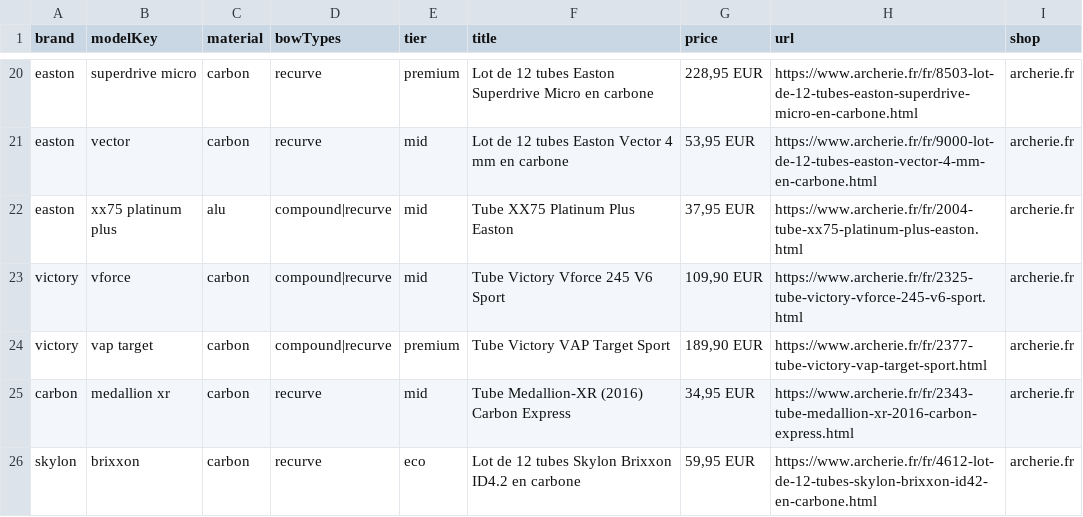
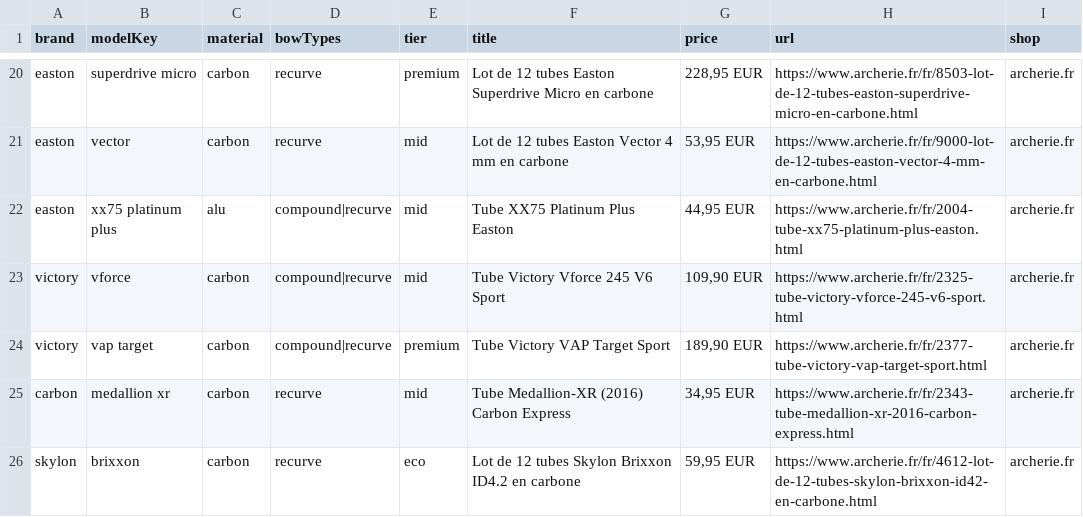
Before and after one commit to djeunit74/choix-fleches, a TSV file: google-sheet-deals-template.tsv, drawn as a sheet; only a part is shown, gaps mark what is left out.

```diff
--- a/google-sheet-deals-template.tsv
+++ b/google-sheet-deals-template.tsv
@@ -21,3 +21,3 @@ easton	superdrive micro	carbon	recurve	premium	Lot de 12 tubes Easton Superdrive
 easton	vector	carbon	recurve	mid	Lot de 12 tubes Easton Vector 4 mm en carbone	53,95 EUR	https://www.archerie.fr/fr/9000-lot-de-12-tubes-easton-vector-4-mm-en-carbone.html	archerie.fr
-easton	xx75 platinum plus	alu	compound|recurve	mid	Tube XX75 Platinum Plus Easton	37,95 EUR	https://www.archerie.fr/fr/2004-tube-xx75-platinum-plus-easton.html	archerie.fr
+easton	xx75 platinum plus	alu	compound|recurve	mid	Tube XX75 Platinum Plus Easton	44,95 EUR	https://www.archerie.fr/fr/2004-tube-xx75-platinum-plus-easton.html	archerie.fr
 victory	vforce	carbon	compound|recurve	mid	Tube Victory Vforce 245 V6 Sport	109,90 EUR	https://www.archerie.fr/fr/2325-tube-victory-vforce-245-v6-sport.html	archerie.fr
```
Also changed, not shown: google-sheet-deals-template.csv, 1 other file.
